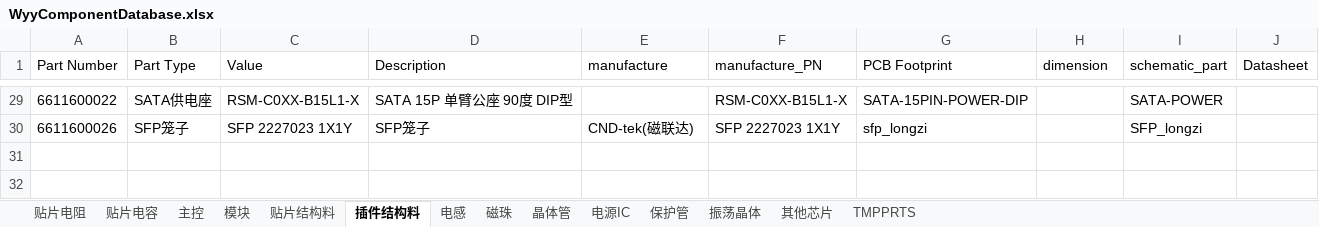
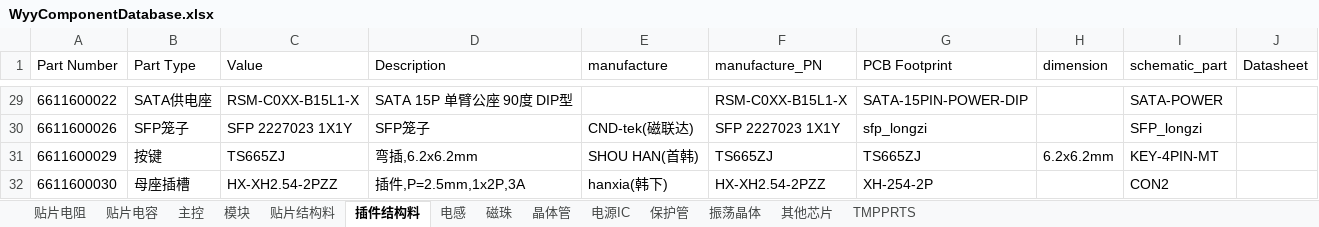
Before and after one commit to wuyunyang/Cadence_Lib, an Excel workbook: WyyComponentDatabase.xlsx, sheet 插件结构料, drawn as a sheet; only a part is shown, gaps mark what is left out; values as stored, in another font and other column widths than the file's, no borders; conditional formats not drawn; the diff names each change by its address in the sheet, - before the commit and + after, or states it on an @@ line.

```diff
--- a/WyyComponentDatabase.xlsx (sheet 插件结构料)
+++ b/WyyComponentDatabase.xlsx (sheet 插件结构料)
+row 31: 6611600029 | 按键 | TS665ZJ | 弯插,6.2x6.2mm | SHOU HAN(首韩) | TS665ZJ | TS665ZJ | 6.2x6.2mm | KEY-4PIN-MT
+row 32: 6611600030 | 母座插槽 | HX-XH2.54-2PZZ | 插件,P=2.5mm,1x2P,3A | hanxia(韩下) | HX-XH2.54-2PZZ | XH-254-2P |  | CON2
```
Also changed, not shown: sheet 贴片电容, sheet 贴片电阻, sheet 磁珠, sheet 贴片结构料, 12 other files.
